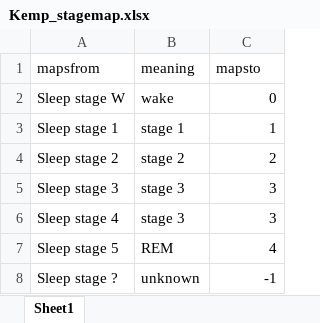
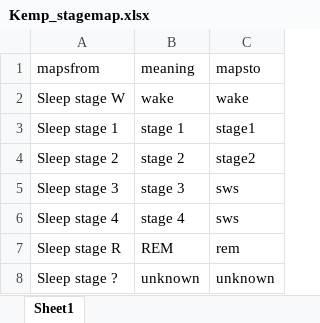
Before and after one commit to MednickLab/mednickdb_pyparse, an Excel workbook: mednickdb_pyparse/stagemaps/Kemp_stagemap.xlsx, sheet Sheet1, drawn as a sheet; values as stored, in another font and other column widths than the file's, no borders; the diff names each change by its address in the sheet, - before the commit and + after, or states it on an @@ line.

```diff
--- a/mednickdb_pyparse/stagemaps/Kemp_stagemap.xlsx (sheet Sheet1)
+++ b/mednickdb_pyparse/stagemaps/Kemp_stagemap.xlsx (sheet Sheet1)
-C2 (mapsto): 0
+C2 (mapsto): wake
-C3 (mapsto): 1
+C3 (mapsto): stage1
-C4 (mapsto): 2
+C4 (mapsto): stage2
-C5:C6 (mapsto): 3
+C5:C6 (mapsto): sws
-B6 (meaning): stage 3
+B6 (meaning): stage 4
-A7 (mapsfrom): Sleep stage 5
+A7 (mapsfrom): Sleep stage R
-C7 (mapsto): 4
+C7 (mapsto): rem
-C8 (mapsto): -1
+C8 (mapsto): unknown
```
Also changed, not shown: mednickdb_pyparse/stagemaps/CAPStudy_stagemap.xlsx, mednickdb_pyparse/stagemaps/DinklemannLab_stagemap.xlsx, 13 other files.
